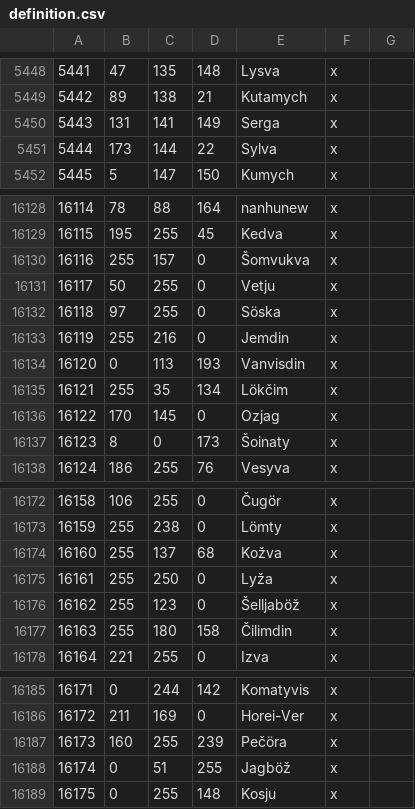
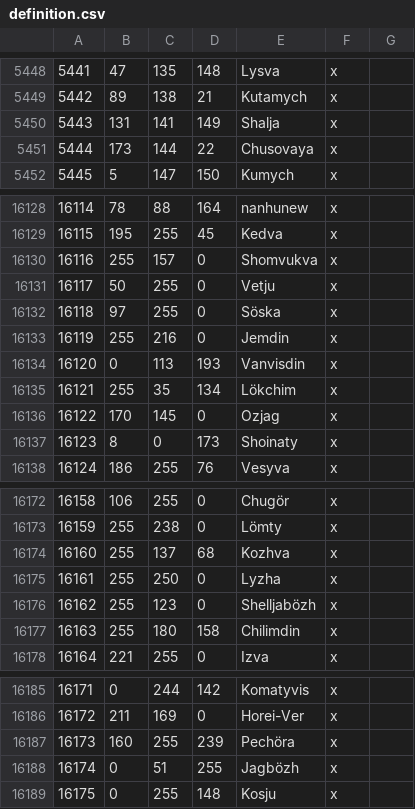
Before and after one commit to Rajas-of-Indochina/mod, a CSV file: indochina/map_data/definition.csv, drawn as a sheet; only a part is shown, gaps mark what is left out; the diff covers the shown part only.

```diff
--- a/indochina/map_data/definition.csv
+++ b/indochina/map_data/definition.csv
@@ -5449,4 +5449,4 @@
 5442;89;138;21;Kutamych;x;
-5443;131;141;149;Serga;x;
-5444;173;144;22;Sylva;x;
+5443;131;141;149;Shalja;x;
+5444;173;144;22;Chusovaya;x;
 5445;5;147;150;Kumych;x;
@@ -16129,3 +16129,3 @@
 16115;195;255;45;Kedva;x;
-16116;255;157;0;Šomvukva;x;
+16116;255;157;0;Shomvukva;x;
 16117;50;255;0;Vetju;x;
@@ -16134,5 +16134,5 @@
 16120;0;113;193;Vanvisdin;x;
-16121;255;35;134;Lökčim;x;
+16121;255;35;134;Lökchim;x;
 16122;170;145;0;Ozjag;x;
-16123;8;0;173;Šoinaty;x;
+16123;8;0;173;Shoinaty;x;
 16124;186;255;76;Vesyva;x;
@@ -16172,7 +16172,7 @@
-16158;106;255;0;Čugör;x;
+16158;106;255;0;Chugör;x;
 16159;255;238;0;Lömty;x;
-16160;255;137;68;Kožva;x;
-16161;255;250;0;Lyža;x;
-16162;255;123;0;Šelljaböž;x;
-16163;255;180;158;Čilimdin;x;
+16160;255;137;68;Kozhva;x;
+16161;255;250;0;Lyzha;x;
+16162;255;123;0;Shelljabözh;x;
+16163;255;180;158;Chilimdin;x;
 16164;221;255;0;Izva;x;
@@ -16186,4 +16186,4 @@
 16172;211;169;0;Horei-Ver;x;
-16173;160;255;239;Pečöra;x;
-16174;0;51;255;Jagböž;x;
+16173;160;255;239;Pechöra;x;
+16174;0;51;255;Jagbözh;x;
 16175;0;255;148;Kosju;x;
```
Also changed, not shown: 13 added rows, 1 removed row and 17 edited cells elsewhere in this file, 36 other files.
